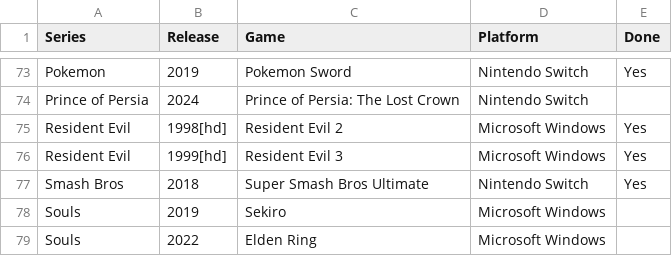
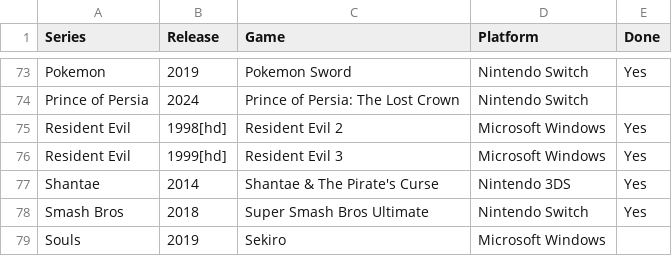
Before and after one commit to seriouslyunderappreciated/seriouslyunderappreciated.github.io, a CSV file: resources/collection.csv, drawn as a sheet; only a part is shown, gaps mark what is left out; the shorter side is filled out with more unchanged rows.

Commit message:
Update collection.csv

```diff
--- a/resources/collection.csv
+++ b/resources/collection.csv
@@ -76,2 +76,3 @@ Resident Evil,1998[hd],Resident Evil 2,Microsoft Windows,Yes
 Resident Evil,1999[hd],Resident Evil 3,Microsoft Windows,Yes
+Shantae,2014,Shantae & The Pirate's Curse,Nintendo 3DS,Yes
 Smash Bros,2018,Super Smash Bros Ultimate,Nintendo Switch,Yes
```
